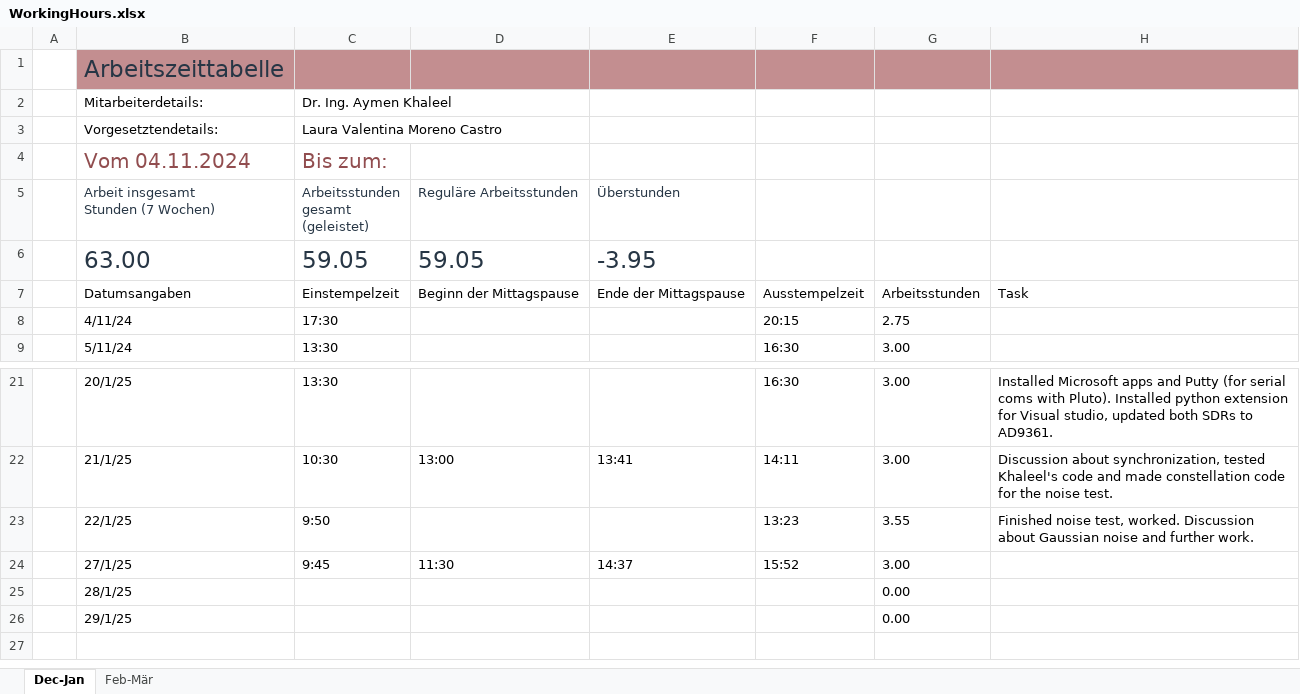
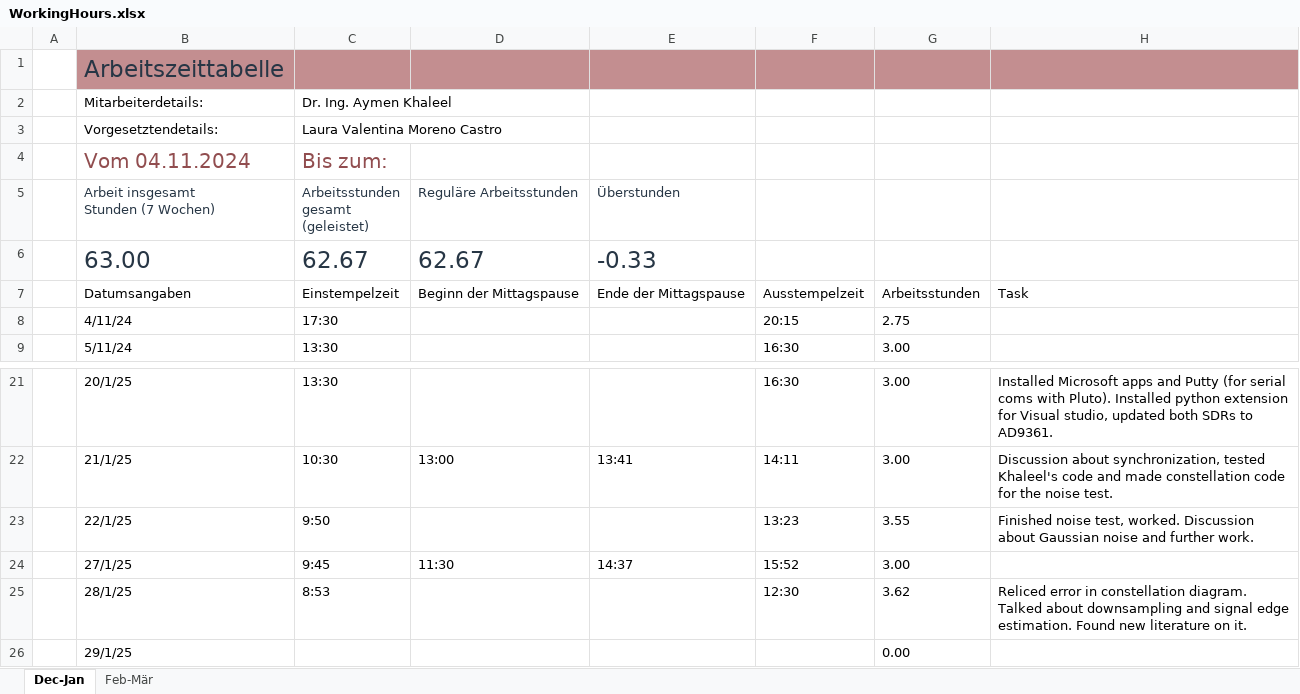
Before and after one commit to lauravmorenoc/DKS, an Excel workbook: WorkingHours.xlsx, sheet Dec-Jan, drawn as a sheet; only a part is shown, gaps mark what is left out; values as stored, in another font and other column widths than the file's, no borders; table styles not drawn; the diff names each change by its address in the sheet, - before the commit and + after, or states it on an @@ line.

Commit message:
constellation diagrams need to be modified

```diff
--- a/WorkingHours.xlsx (sheet Dec-Jan)
+++ b/WorkingHours.xlsx (sheet Dec-Jan)
-C6: 59.05
+C6: 62.67
-D6 (Reguläre Arbeitsstunden): 59.05
+D6 (Reguläre Arbeitsstunden): 62.67
-E6 (Überstunden): -3.95
+E6 (Überstunden): -0.33
-C25: (empty)
+C25: 8:53
-F25: (empty)
+F25: 12:30
-G25: 0.00
+G25: 3.62
-H25: (empty)
+H25: Reliced error in constellation diagram. Talked about downsampling and signal edge estimation. Found new literature on it.
```
Also changed, not shown: 6 other files.
